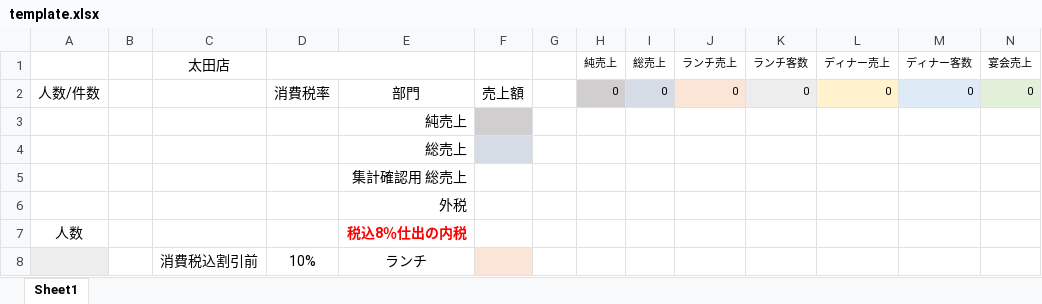
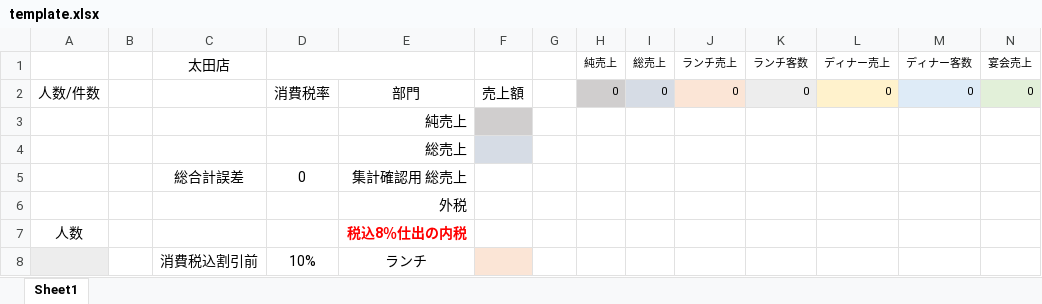
Before and after one commit to kaoiri/transform-daily-account, an Excel workbook: template.xlsx, sheet Sheet1, drawn as a sheet; only a part is shown; values as stored, in another font and other column widths than the file's, no borders; removed rows and columns are numbered as before the commit, all else as after; rows hold the shown columns only; the diff names each change by its address in the sheet, - before the commit and + after, or states it on an @@ line.

Commit message:
1. F4の総売上とF5の集計確認用に誤差がある場合にF5集計確認用を目立つように太字にして頂きたい 1. 太字がご面倒でしたら、空いているC5のセルに「総売上誤差」とD5に「F4-F5の結果」の差額を表示していただきたい 1. F8とF9の合計がF28とF29の合計と合わない（F9はF28＋F29ーF8で無理やり合わせても良い） 1. F16の値がF32とF33の合計と合わない（F32+F33がF16に入るのが正しい）

```diff
--- a/template.xlsx (sheet Sheet1)
+++ b/template.xlsx (sheet Sheet1)
-row 5:  |  |  |  | 集計確認用 総売上
+row 5:  |  | 総合計誤差 | 0 | 集計確認用 総売上
```
Also changed, not shown: 1 other file.
